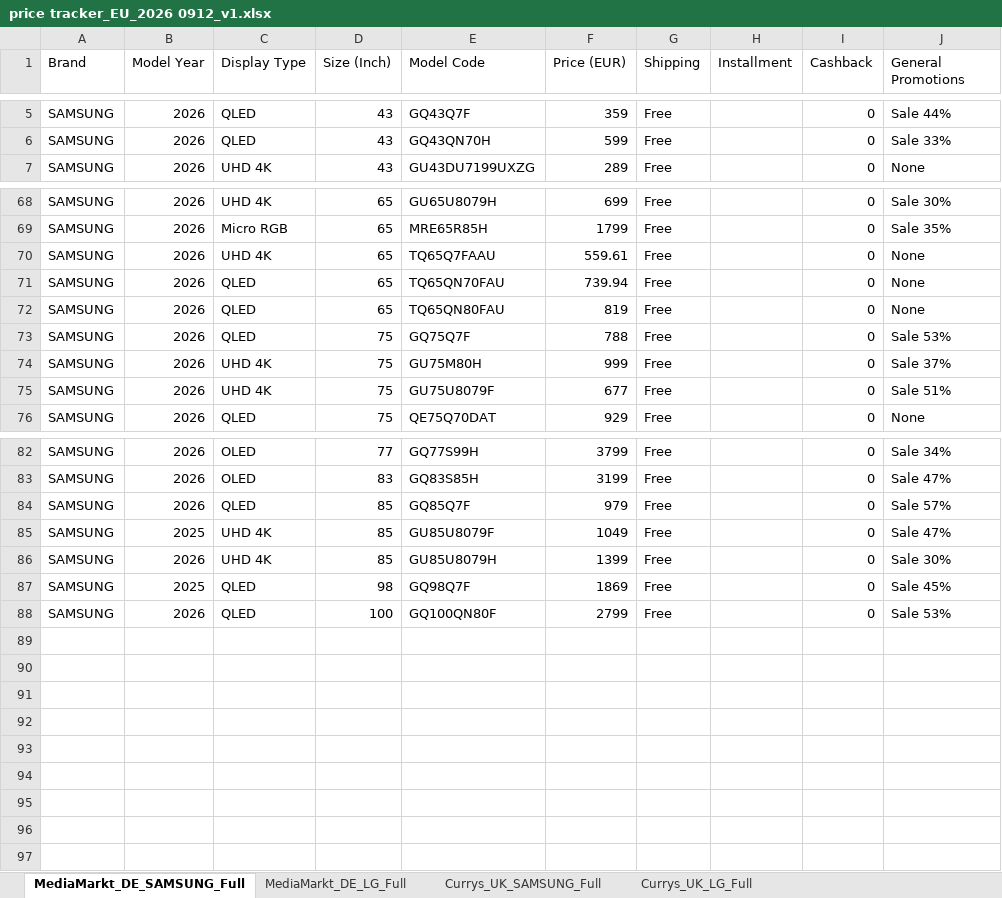
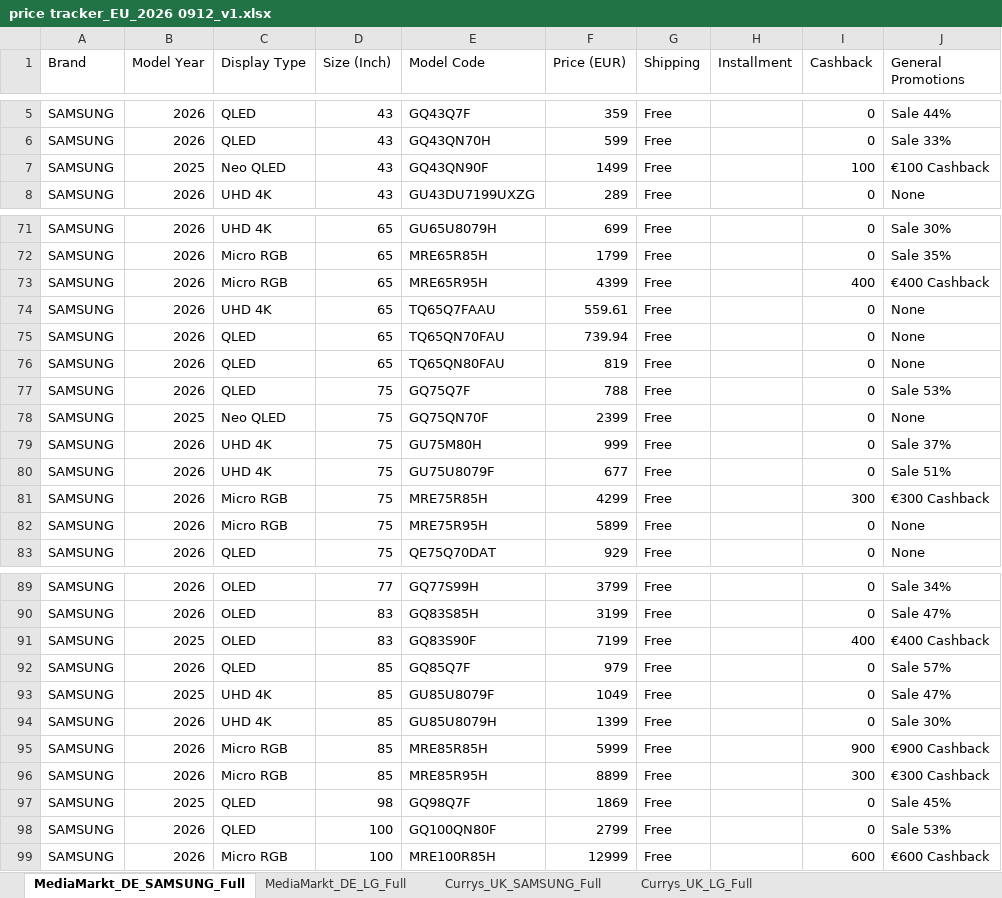
Before and after one commit to harrydhpark/price-tracker, an Excel workbook: History_EU/2026 0912/price tracker_EU_2026 0912_v1.xlsx, sheet MediaMarkt_DE_SAMSUNG_Full, drawn as a sheet; only a part is shown, gaps mark what is left out; values as stored, in another font and other column widths than the file's, no borders; the diff covers the shown part only; the diff names each change by its address in the sheet, - before the commit and + after, or states it on an @@ line.

```diff
--- a/History_EU/2026 0912/price tracker_EU_2026 0912_v1.xlsx (sheet MediaMarkt_DE_SAMSUNG_Full)
+++ b/History_EU/2026 0912/price tracker_EU_2026 0912_v1.xlsx (sheet MediaMarkt_DE_SAMSUNG_Full)
+row 7: SAMSUNG | 2025 | Neo QLED | 43 | GQ43QN90F | 1499 | Free |  | 100 | €100 Cashback
+row 73: SAMSUNG | 2026 | Micro RGB | 65 | MRE65R95H | 4399 | Free |  | 400 | €400 Cashback
+row 78: SAMSUNG | 2025 | Neo QLED | 75 | GQ75QN70F | 2399 | Free |  | 0 | None
+row 81: SAMSUNG | 2026 | Micro RGB | 75 | MRE75R85H | 4299 | Free |  | 300 | €300 Cashback
+row 82: SAMSUNG | 2026 | Micro RGB | 75 | MRE75R95H | 5899 | Free |  | 0 | None
+row 91: SAMSUNG | 2025 | OLED | 83 | GQ83S90F | 7199 | Free |  | 400 | €400 Cashback
+row 95: SAMSUNG | 2026 | Micro RGB | 85 | MRE85R85H | 5999 | Free |  | 900 | €900 Cashback
+row 96: SAMSUNG | 2026 | Micro RGB | 85 | MRE85R95H | 8899 | Free |  | 300 | €300 Cashback
+row 99: SAMSUNG | 2026 | Micro RGB | 100 | MRE100R85H | 12999 | Free |  | 600 | €600 Cashback
```
Also changed, not shown: 2 added rows elsewhere in this sheet, sheet MediaWorld_IT_LG_Full, sheet MediaWorld_IT_SAMSUNG_Full, sheet MediaMarkt_NL_LG_Full, sheet Fnac_FR_SAMSUNG_Full, sheet Fnac_FR_LG_Full, sheet MediaMarkt_DE_LG_Full, 3 more sheets, hidden cells, data/price tracker_EU_2026 0912_v1.xlsx, 21 other files.
